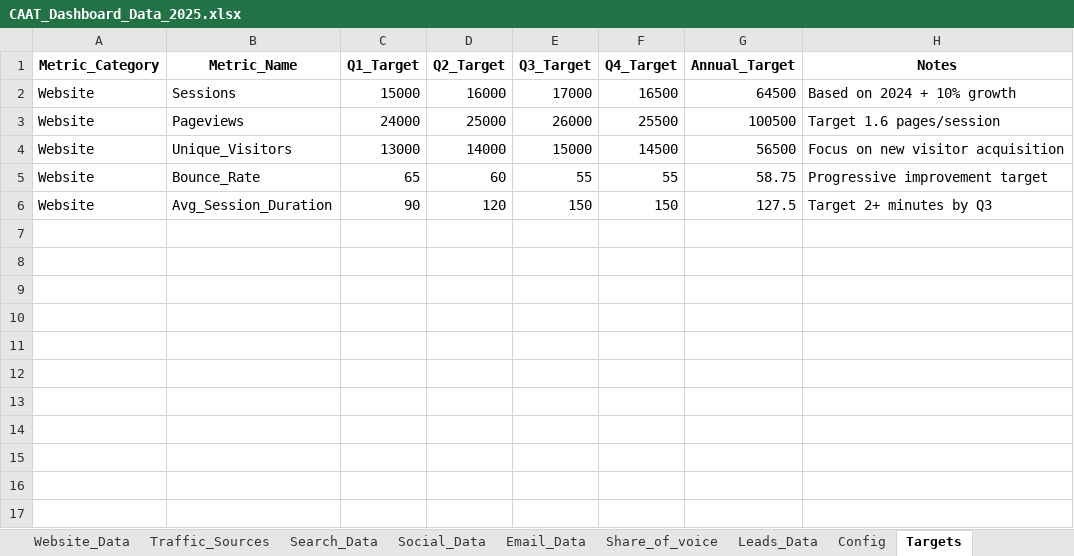
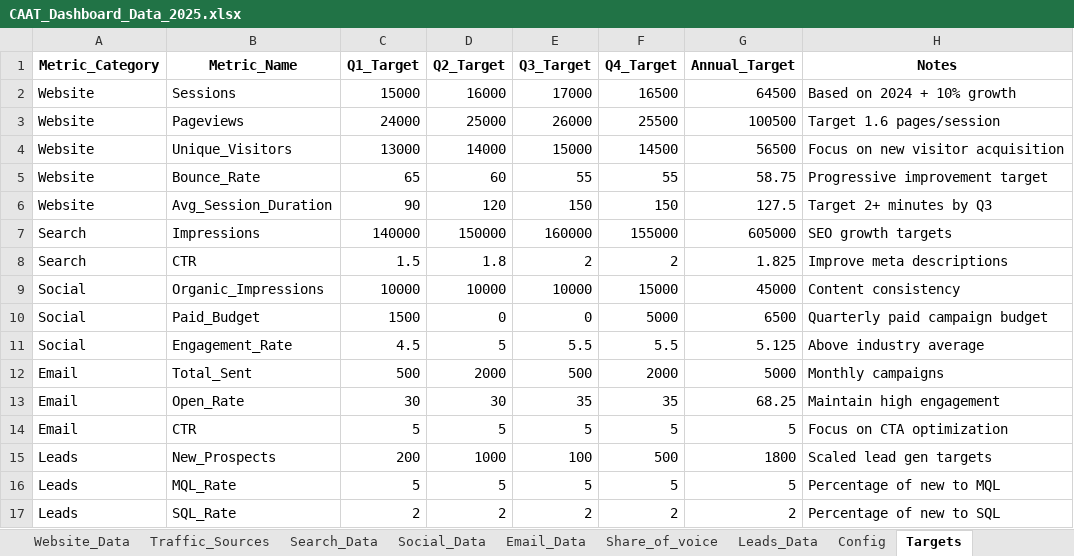
Before and after one commit to copypop/dashboard, an Excel workbook: public/CAAT_Dashboard_Data_2025.xlsx, sheet Targets, drawn as a sheet; values as stored, in another font and other column widths than the file's, no borders; the diff names each change by its address in the sheet, - before the commit and + after, or states it on an @@ line.

```diff
--- a/public/CAAT_Dashboard_Data_2025.xlsx (sheet Targets)
+++ b/public/CAAT_Dashboard_Data_2025.xlsx (sheet Targets)
+row 7: Search | Impressions | 140000 | 150000 | 160000 | 155000 | 605000 | SEO growth targets
+row 8: Search | CTR | 1.5 | 1.8 | 2 | 2 | 1.825 | Improve meta descriptions
+row 9: Social | Organic_Impressions | 10000 | 10000 | 10000 | 15000 | 45000 | Content consistency
+row 10: Social | Paid_Budget | 1500 | 0 | 0 | 5000 | 6500 | Quarterly paid campaign budget
+row 11: Social | Engagement_Rate | 4.5 | 5 | 5.5 | 5.5 | 5.125 | Above industry average
+row 12: Email | Total_Sent | 500 | 2000 | 500 | 2000 | 5000 | Monthly campaigns
+row 13: Email | Open_Rate | 30 | 30 | 35 | 35 | 68.25 | Maintain high engagement
+row 14: Email | CTR | 5 | 5 | 5 | 5 | 5 | Focus on CTA optimization
+row 15: Leads | New_Prospects | 200 | 1000 | 100 | 500 | 1800 | Scaled lead gen targets
+row 16: Leads | MQL_Rate | 5 | 5 | 5 | 5 | 5 | Percentage of new to MQL
+row 17: Leads | SQL_Rate | 2 | 2 | 2 | 2 | 2 | Percentage of new to SQL
```
Also changed, not shown: sheet Social_Data, sheet Email_Data, sheet Leads_Data, sheet Website_Data, sheet Share_of_voice, sheet Traffic_Sources, 4 more sheets.
